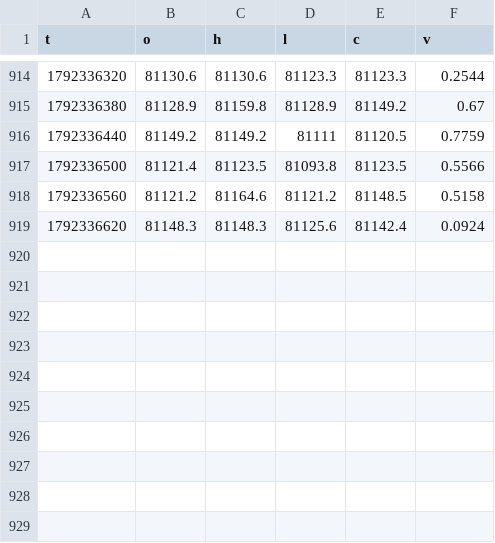
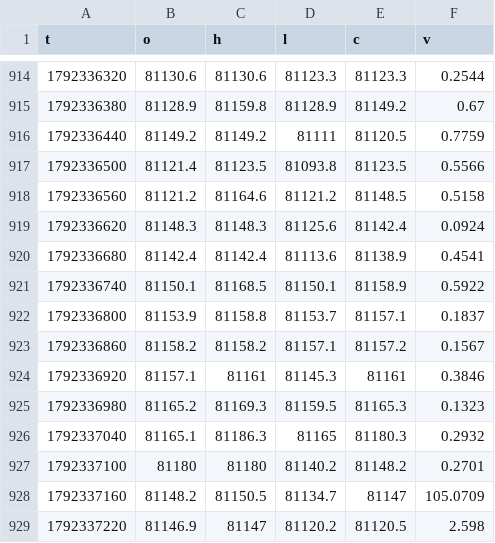
Before and after one commit to iamuna/blofinbot, a CSV file: candles/2026-10-18.csv, drawn as a sheet; only a part is shown, gaps mark what is left out.

```diff
--- a/candles/2026-10-18.csv
+++ b/candles/2026-10-18.csv
@@ -919 +919,11 @@ t,o,h,l,c,v
 1792336620,81148.3,81148.3,81125.6,81142.4,0.0924
+1792336680,81142.4,81142.4,81113.6,81138.9,0.4541
+1792336740,81150.1,81168.5,81150.1,81158.9,0.5922
+1792336800,81153.9,81158.8,81153.7,81157.1,0.1837
+1792336860,81158.2,81158.2,81157.1,81157.2,0.1567
+1792336920,81157.1,81161,81145.3,81161,0.3846
+1792336980,81165.2,81169.3,81159.5,81165.3,0.1323
+1792337040,81165.1,81186.3,81165,81180.3,0.2932
+1792337100,81180,81180,81140.2,81148.2,0.2701
+1792337160,81148.2,81150.5,81134.7,81147,105.0709
+1792337220,81146.9,81147,81120.2,81120.5,2.598
```
Also changed, not shown: 2 other files.
